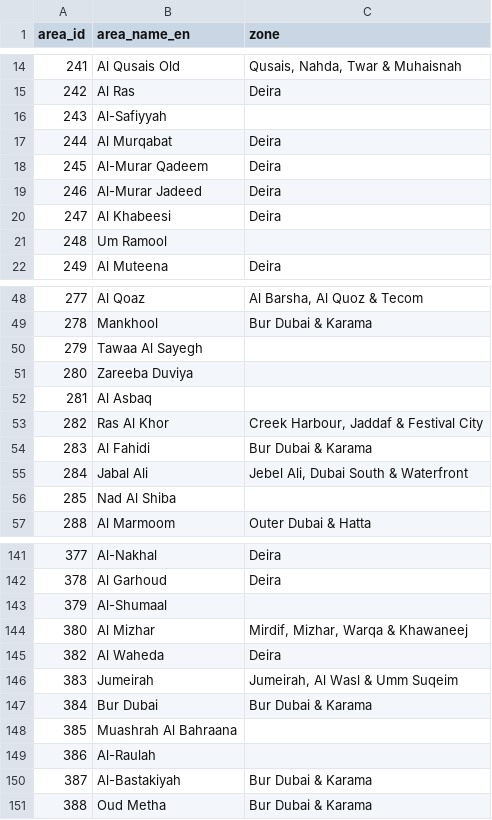
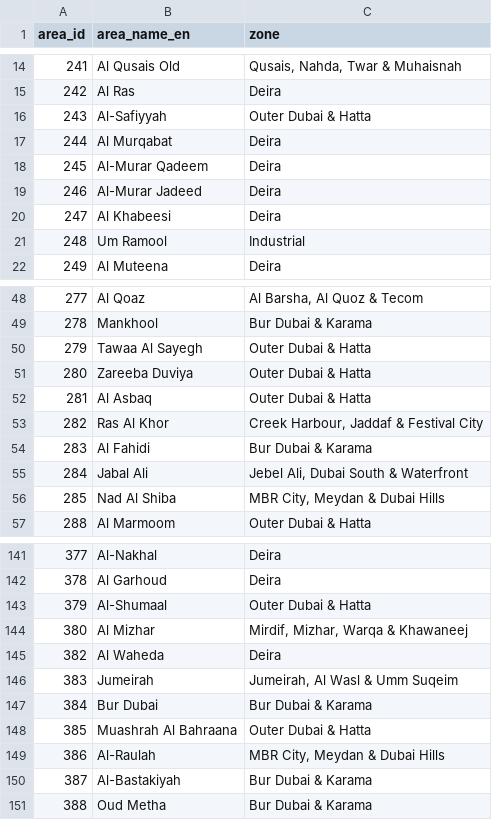
Before and after one commit to SafwanTisekar/dubai-property-analytics, a CSV file: dbt/seeds/seed_area.csv, drawn as a sheet; only a part is shown, gaps mark what is left out; the diff covers the shown part only.

Commit message:
seed_area: zone the remaining 42 areas (owner decision)
485, 506, 486, 510 -> Dubailand (485 matches Sports City / Motor City);
405, 340, 285, 386 -> MBR City, Meydan & Dubai Hills; 248 -> Industrial;
the other 33 -> Outer Dubai & Hatta. make unzoned now lists 0; make dbt
passes 103/103 on full data. Seed rewritten with LF line endings like the
other seeds.

```diff
--- a/dbt/seeds/seed_area.csv
+++ b/dbt/seeds/seed_area.csv
@@ -15,3 +15,3 @@ area_id,area_name_en,zone
 242,Al Ras,Deira
-243,Al-Safiyyah,
+243,Al-Safiyyah,Outer Dubai & Hatta
 244,Al Murqabat,Deira
@@ -20,3 +20,3 @@ area_id,area_name_en,zone
 247,Al Khabeesi,Deira
-248,Um Ramool,
+248,Um Ramool,Industrial
 249,Al Muteena,Deira
@@ -49,5 +49,5 @@ area_id,area_name_en,zone
 278,Mankhool,Bur Dubai & Karama
-279,Tawaa Al Sayegh,
-280,Zareeba Duviya,
-281,Al Asbaq,
+279,Tawaa Al Sayegh,Outer Dubai & Hatta
+280,Zareeba Duviya,Outer Dubai & Hatta
+281,Al Asbaq,Outer Dubai & Hatta
 282,Ras Al Khor,"Creek Harbour, Jaddaf & Festival City"
@@ -55,3 +55,3 @@ area_id,area_name_en,zone
 284,Jabal Ali,"Jebel Ali, Dubai South & Waterfront"
-285,Nad Al Shiba,
+285,Nad Al Shiba,"MBR City, Meydan & Dubai Hills"
 288,Al Marmoom,Outer Dubai & Hatta
@@ -142,3 +142,3 @@ area_id,area_name_en,zone
 378,Al Garhoud,Deira
-379,Al-Shumaal,
+379,Al-Shumaal,Outer Dubai & Hatta
 380,Al Mizhar,"Mirdif, Mizhar, Warqa & Khawaneej"
@@ -147,4 +147,4 @@ area_id,area_name_en,zone
 384,Bur Dubai,Bur Dubai & Karama
-385,Muashrah Al Bahraana,
-386,Al-Raulah,
+385,Muashrah Al Bahraana,Outer Dubai & Hatta
+386,Al-Raulah,"MBR City, Meydan & Dubai Hills"
 387,Al-Bastakiyah,Bur Dubai & Karama
```
Also changed, not shown: 33 edited cells elsewhere in this file, 5 other files.
